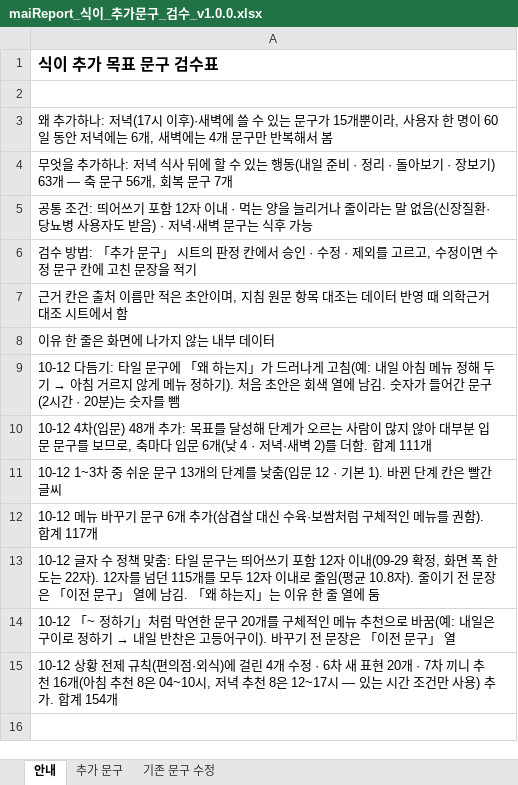
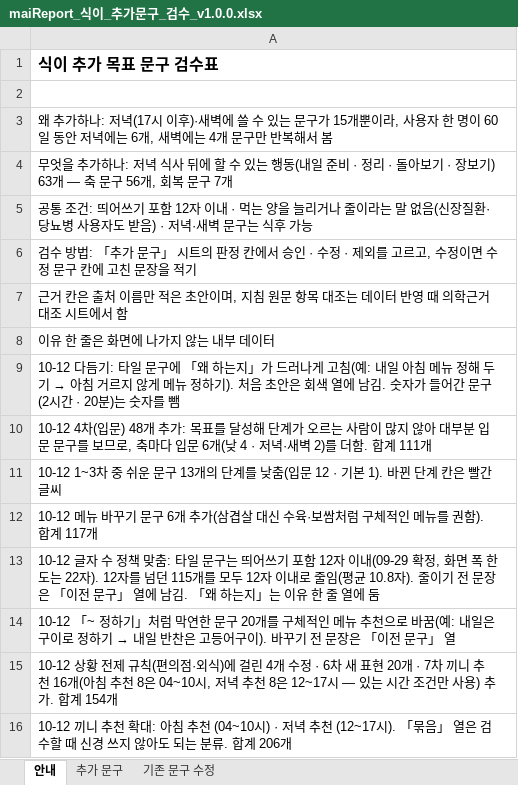
Before and after one commit to srleeinkorea/Project_maiReport, an Excel workbook: outputs/mai-report-policy/식이/maiReport_식이_추가문구_검수_v1.0.0.xlsx, sheet 안내, drawn as a sheet; values as stored, in another font and other column widths than the file's, no borders; the diff names each change by its address in the sheet, - before the commit and + after, or states it on an @@ line.

```diff
--- a/outputs/mai-report-policy/식이/maiReport_식이_추가문구_검수_v1.0.0.xlsx (sheet 안내)
+++ b/outputs/mai-report-policy/식이/maiReport_식이_추가문구_검수_v1.0.0.xlsx (sheet 안내)
+row 16: 10-12 끼니 추천 확대: 아침 추천 (04~10시) · 저녁 추천 (12~17시). 「묶음」 열은 검수할 때 신경 쓰지 않아도 되는 분류. 합계 206개
```
Also changed, not shown: sheet 추가 문구.
